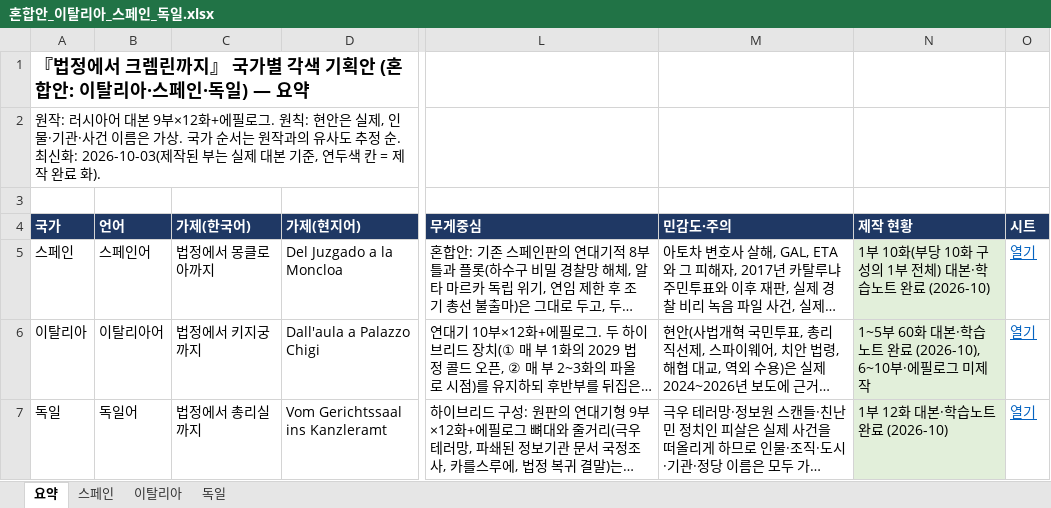
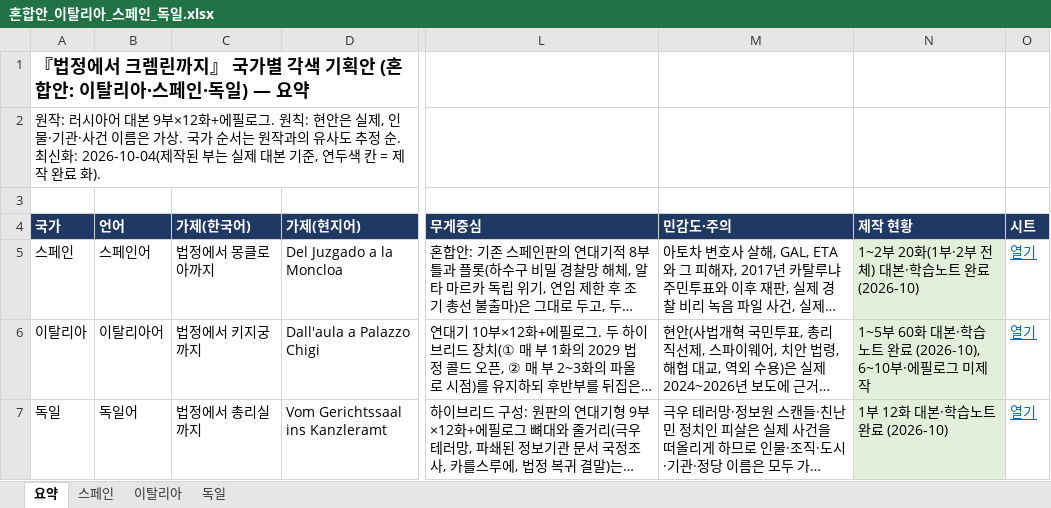
Before and after one commit to svetsvet1982/Spanish_Madrid, an Excel workbook: 기획안/혼합안_이탈리아_스페인_독일.xlsx, sheet 요약, drawn as a sheet; only a part is shown, gaps mark what is left out; long unchanged cells end in …; values as stored, in another font and other column widths than the file's, no borders; the diff names each change by its address in the sheet, - before the commit and + after, or states it on an @@ line.

```diff
--- a/기획안/혼합안_이탈리아_스페인_독일.xlsx (sheet 요약)
+++ b/기획안/혼합안_이탈리아_스페인_독일.xlsx (sheet 요약)
-A2 (국가): …최신화: 2026-10-03(제작된…
+A2 (국가): …최신화: 2026-10-04(제작된…
-N5 (제작 현황): 1부 10화(부당 10화 구성의 1부 전체) 대본·학습노트 완료 (2026-10)
+N5 (제작 현황): 1~2부 20화(1부·2부 전체) 대본·학습노트 완료 (2026-10)
```
Also changed, not shown: sheet 스페인, 20 other files.
